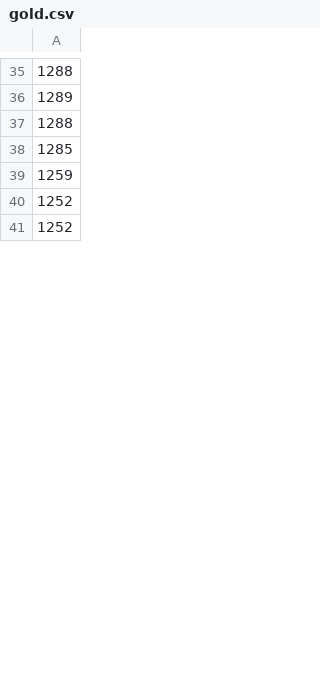
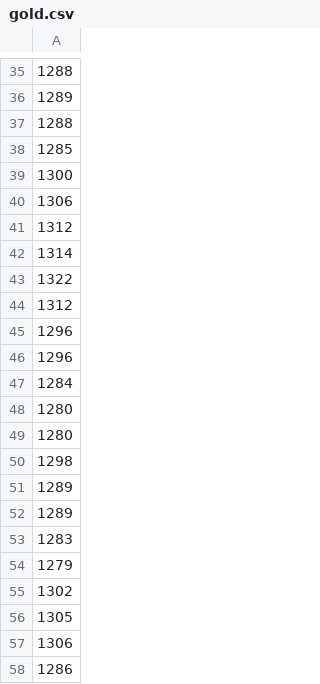
Before and after one commit to viator75/Content-Flow-Demo, a CSV file: d3_demo/gold.csv, drawn as a sheet; only a part is shown, gaps mark what is left out; the shorter side is filled out with more unchanged rows; the diff covers the shown part only.

```diff
--- a/d3_demo/gold.csv
+++ b/d3_demo/gold.csv
@@ -38 +38,21 @@
 "1285"
+"1300"
+"1306"
+"1312"
+"1314"
+"1322"
+"1312"
+"1296"
+"1296"
+"1284"
+"1280"
+"1280"
+"1298"
+"1289"
+"1289"
+"1283"
+"1279"
+"1302"
+"1305"
+"1306"
+"1286"
```
Also changed, not shown: 76 added rows elsewhere in this file, 13 other files.
